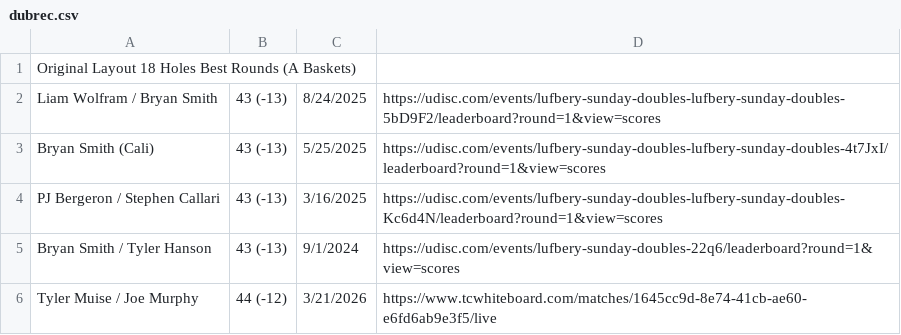
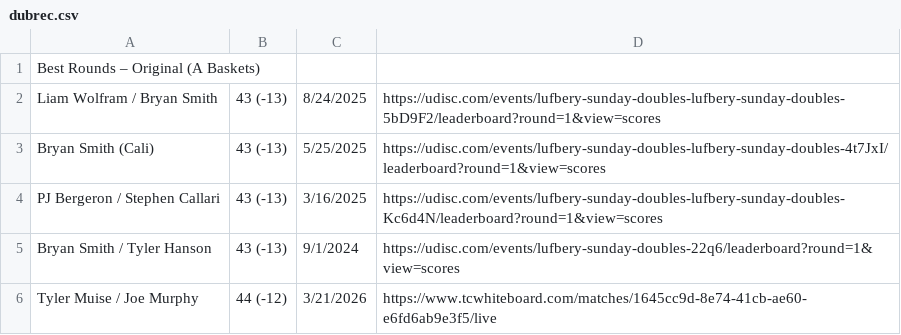
Before and after one commit to tylerjhanson/lufbery-disc-golf, a CSV file: src/data/dubrec.csv, drawn as a sheet; only a part is shown.

Commit message:
Add files via upload

```diff
--- a/src/data/dubrec.csv
+++ b/src/data/dubrec.csv
@@ -1,2 +1,2 @@
-Original Layout 18 Holes Best Rounds (A Baskets),,,
+Best Rounds – Original (A Baskets),,,
 Liam Wolfram / Bryan Smith,43 (-13),8/24/2025,https://udisc.com/events/lufbery-sunday-doubles-lufbery-sunday-doubles-5bD9F2/leaderboard?round=1&view=scores
```
